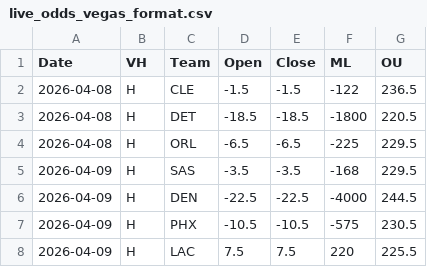
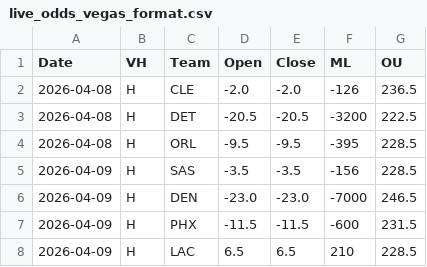
Before and after one commit to missionfromdog/bball-prediction, a CSV file: data/betting/live_odds_vegas_format.csv, drawn as a sheet.

```diff
--- a/data/betting/live_odds_vegas_format.csv
+++ b/data/betting/live_odds_vegas_format.csv
@@ -1,8 +1,8 @@
 Date,VH,Team,Open,Close,ML,OU
-2026-04-08,H,CLE,-1.5,-1.5,-122,236.5
-2026-04-08,H,DET,-18.5,-18.5,-1800,220.5
-2026-04-08,H,ORL,-6.5,-6.5,-225,229.5
-2026-04-09,H,SAS,-3.5,-3.5,-168,229.5
-2026-04-09,H,DEN,-22.5,-22.5,-4000,244.5
-2026-04-09,H,PHX,-10.5,-10.5,-575,230.5
-2026-04-09,H,LAC,7.5,7.5,220,225.5
+2026-04-08,H,CLE,-2.0,-2.0,-126,236.5
+2026-04-08,H,DET,-20.5,-20.5,-3200,222.5
+2026-04-08,H,ORL,-9.5,-9.5,-395,228.5
+2026-04-09,H,SAS,-3.5,-3.5,-156,228.5
+2026-04-09,H,DEN,-23.0,-23.0,-7000,246.5
+2026-04-09,H,PHX,-11.5,-11.5,-600,231.5
+2026-04-09,H,LAC,6.5,6.5,210,228.5
```
Also changed, not shown: data/betting/live_odds_bookmakers_comparison.csv, data/betting/live_odds_latest.csv.
